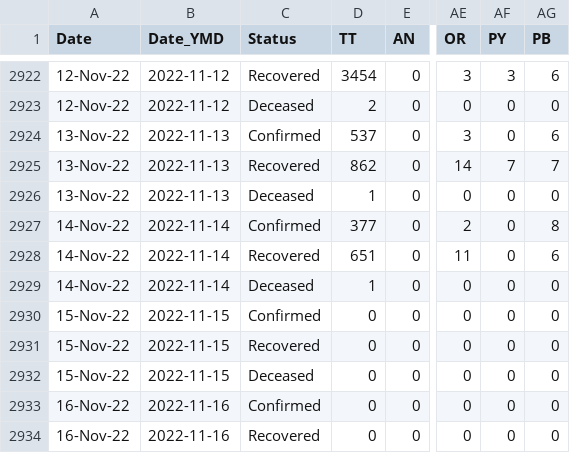
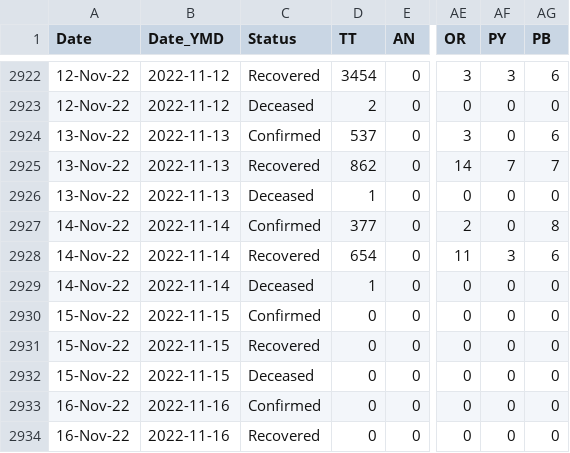
Before and after one commit to datakind-blr/covid19bharat_data, a CSV file: csv/latest/state_wise_daily.csv, drawn as a sheet; only a part is shown, gaps mark what is left out; the diff names each change by its address in the sheet, - before the commit and + after, or states it on an @@ line.

```diff
--- a/csv/latest/state_wise_daily.csv
+++ b/csv/latest/state_wise_daily.csv
-D2928 (TT): 651
+D2928 (TT): 654
-AF2928 (PY): 0
+AF2928 (PY): 3
```
Also changed, not shown: csv/latest/district_wise.csv, csv/latest/state_wise.csv, 12 other files.
